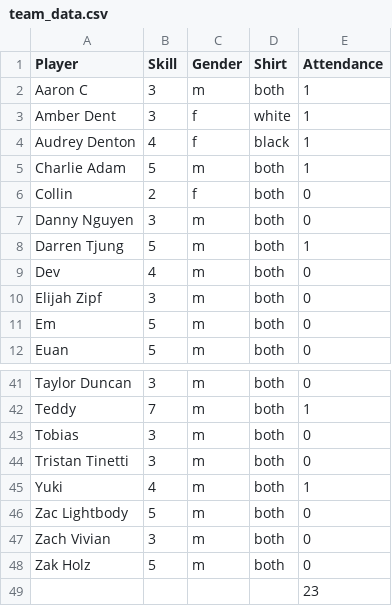
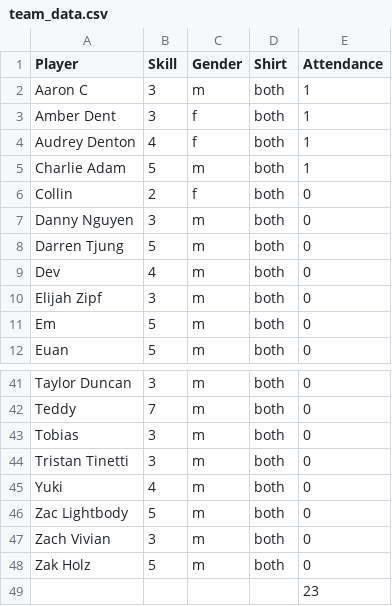
Before and after one commit to Dukeable38/UltimateDiskTeamAllocations, a CSV file: team_data.csv, drawn as a sheet; only a part is shown, gaps mark what is left out; the diff covers the shown part only; the diff names each change by its address in the sheet, - before the commit and + after, or states it on an @@ line.

```diff
--- a/team_data.csv
+++ b/team_data.csv
-D3 (Shirt): white
+D3 (Shirt): both
-D4 (Shirt): black
+D4 (Shirt): both
-E8 (Attendance): 1
+E8 (Attendance): 0
-E42 (Attendance): 1
+E42 (Attendance): 0
-E45 (Attendance): 1
+E45 (Attendance): 0
```
Also changed, not shown: 16 edited cells elsewhere in this file, 1 other file.
